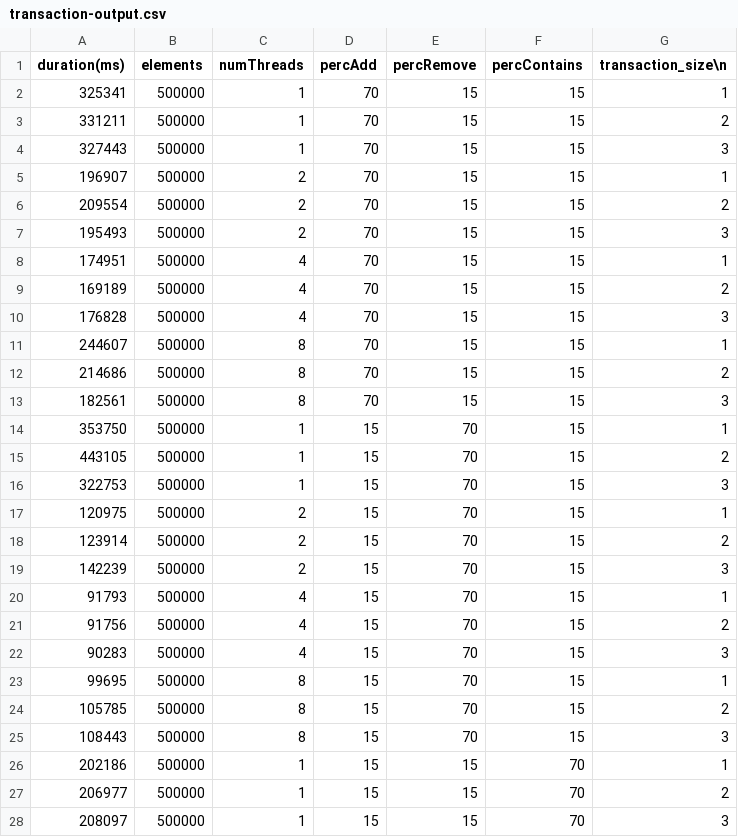
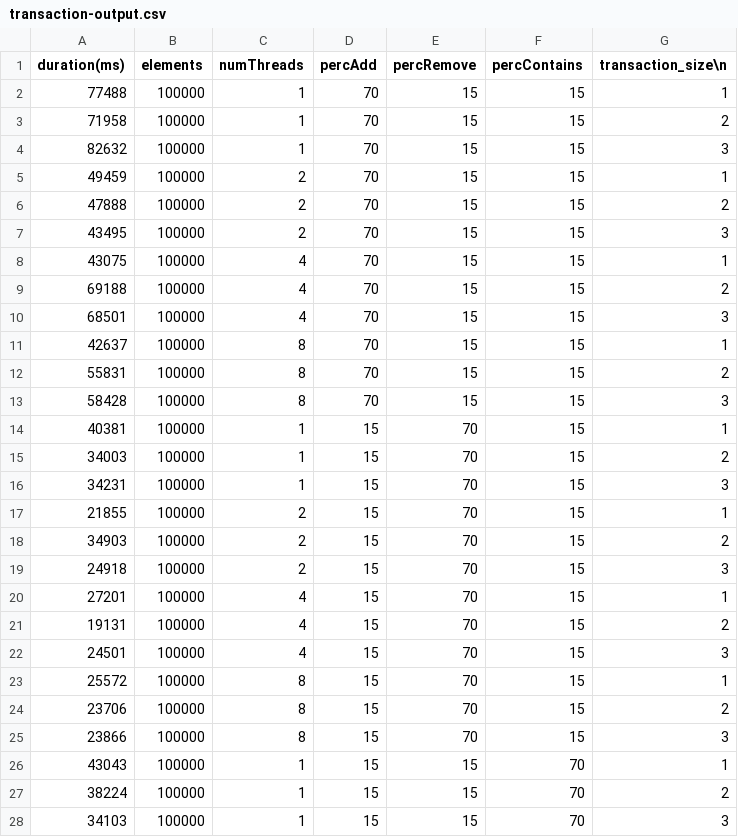
Before and after one commit to tcalasans/concurrent-bst, a CSV file: transactional-version/transaction-output.csv, drawn as a sheet; only a part is shown; the diff covers the shown part only.

```diff
--- a/transactional-version/transaction-output.csv
+++ b/transactional-version/transaction-output.csv
@@ -1,28 +1,28 @@
 duration(ms), elements, numThreads, percAdd, percRemove, percContains, transaction_size\n
-325341, 500000, 1, 70, 15, 15, 1,
-331211, 500000, 1, 70, 15, 15, 2,
-327443, 500000, 1, 70, 15, 15, 3,
-196907, 500000, 2, 70, 15, 15, 1,
-209554, 500000, 2, 70, 15, 15, 2,
-195493, 500000, 2, 70, 15, 15, 3,
-174951, 500000, 4, 70, 15, 15, 1,
-169189, 500000, 4, 70, 15, 15, 2,
-176828, 500000, 4, 70, 15, 15, 3,
-244607, 500000, 8, 70, 15, 15, 1,
-214686, 500000, 8, 70, 15, 15, 2,
-182561, 500000, 8, 70, 15, 15, 3,
-353750, 500000, 1, 15, 70, 15, 1,
-443105, 500000, 1, 15, 70, 15, 2,
-322753, 500000, 1, 15, 70, 15, 3,
-120975, 500000, 2, 15, 70, 15, 1,
-123914, 500000, 2, 15, 70, 15, 2,
-142239, 500000, 2, 15, 70, 15, 3,
-91793, 500000, 4, 15, 70, 15, 1,
-91756, 500000, 4, 15, 70, 15, 2,
-90283, 500000, 4, 15, 70, 15, 3,
-99695, 500000, 8, 15, 70, 15, 1,
-105785, 500000, 8, 15, 70, 15, 2,
-108443, 500000, 8, 15, 70, 15, 3,
-202186, 500000, 1, 15, 15, 70, 1,
-206977, 500000, 1, 15, 15, 70, 2,
-208097, 500000, 1, 15, 15, 70, 3,
+77488, 100000, 1, 70, 15, 15, 1,
+71958, 100000, 1, 70, 15, 15, 2,
+82632, 100000, 1, 70, 15, 15, 3,
+49459, 100000, 2, 70, 15, 15, 1,
+47888, 100000, 2, 70, 15, 15, 2,
+43495, 100000, 2, 70, 15, 15, 3,
+43075, 100000, 4, 70, 15, 15, 1,
+69188, 100000, 4, 70, 15, 15, 2,
+68501, 100000, 4, 70, 15, 15, 3,
+42637, 100000, 8, 70, 15, 15, 1,
+55831, 100000, 8, 70, 15, 15, 2,
+58428, 100000, 8, 70, 15, 15, 3,
+40381, 100000, 1, 15, 70, 15, 1,
+34003, 100000, 1, 15, 70, 15, 2,
+34231, 100000, 1, 15, 70, 15, 3,
+21855, 100000, 2, 15, 70, 15, 1,
+34903, 100000, 2, 15, 70, 15, 2,
+24918, 100000, 2, 15, 70, 15, 3,
+27201, 100000, 4, 15, 70, 15, 1,
+19131, 100000, 4, 15, 70, 15, 2,
+24501, 100000, 4, 15, 70, 15, 3,
+25572, 100000, 8, 15, 70, 15, 1,
+23706, 100000, 8, 15, 70, 15, 2,
+23866, 100000, 8, 15, 70, 15, 3,
+43043, 100000, 1, 15, 15, 70, 1,
+38224, 100000, 1, 15, 15, 70, 2,
+34103, 100000, 1, 15, 15, 70, 3,
```
Also changed, not shown: 18 edited cells elsewhere in this file, paper-version/paper-output.csv, 4 other files.
